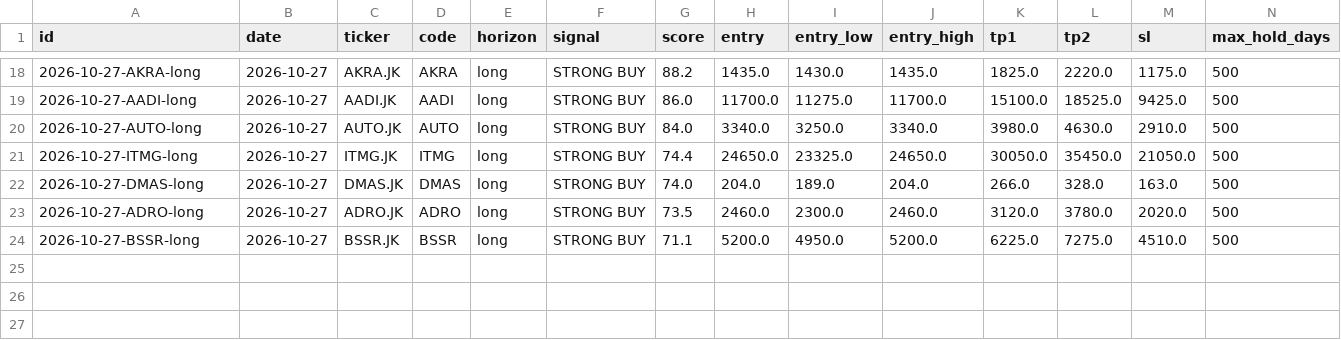
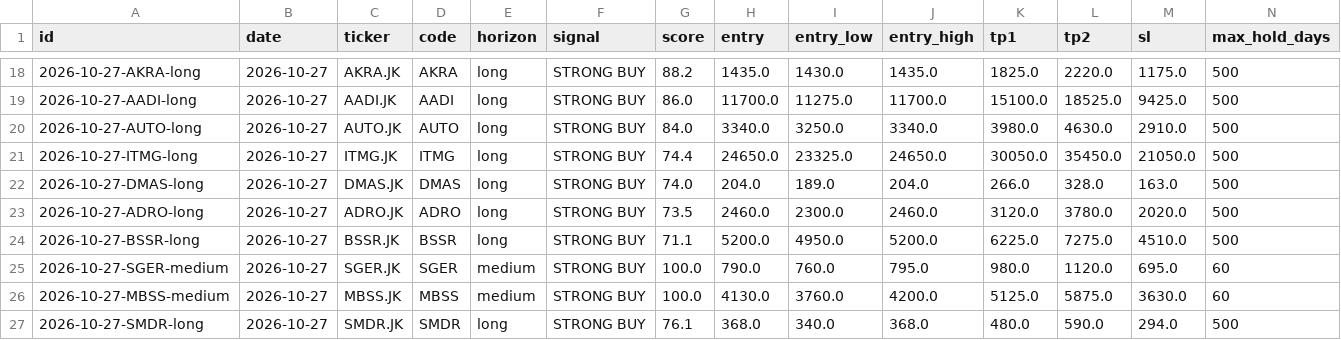
Before and after one commit to detoxfix/analisis-market, a CSV file: docs/data/recommendations.csv, drawn as a sheet; only a part is shown, gaps mark what is left out; rows hold the shown columns only; the diff names each change by its address in the sheet, - before the commit and + after, or states it on an @@ line.

```diff
--- a/docs/data/recommendations.csv
+++ b/docs/data/recommendations.csv
+row 25: 2026-10-27-SGER-medium | 2026-10-27 | SGER.JK | SGER | medium | STRONG BUY | 100.0 | 790.0 | 760.0 | 795.0 | 980.0 | 1120.0 | 695.0 | 60
+row 26: 2026-10-27-MBSS-medium | 2026-10-27 | MBSS.JK | MBSS | medium | STRONG BUY | 100.0 | 4130.0 | 3760.0 | 4200.0 | 5125.0 | 5875.0 | 3630.0 | 60
+row 27: 2026-10-27-SMDR-long | 2026-10-27 | SMDR.JK | SMDR | long | STRONG BUY | 76.1 | 368.0 | 340.0 | 368.0 | 480.0 | 590.0 | 294.0 | 500
```
Also changed, not shown: 5 other files.
